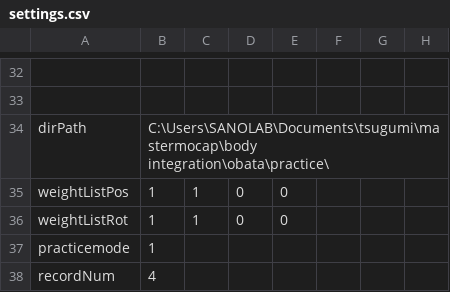
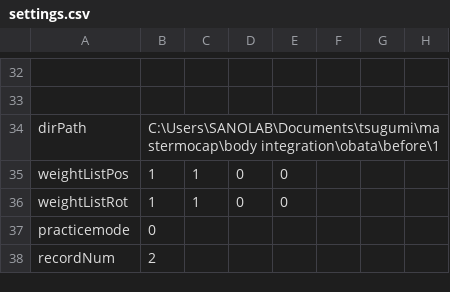
Before and after one commit to clz13087/skill-transfer, a CSV file: config/settings.csv, drawn as a sheet; only a part is shown, gaps mark what is left out; the diff names each change by its address in the sheet, - before the commit and + after, or states it on an @@ line.

Commit message:
fix

```diff
--- a/config/settings.csv
+++ b/config/settings.csv
-B34: C:\Users\SANOLAB\Documents\tsugumi\mastermocap\body integration\obata\practice\
+B34: C:\Users\SANOLAB\Documents\tsugumi\mastermocap\body integration\obata\before\1
-B37: 1
+B37: 0
-B38: 4
+B38: 2
```
